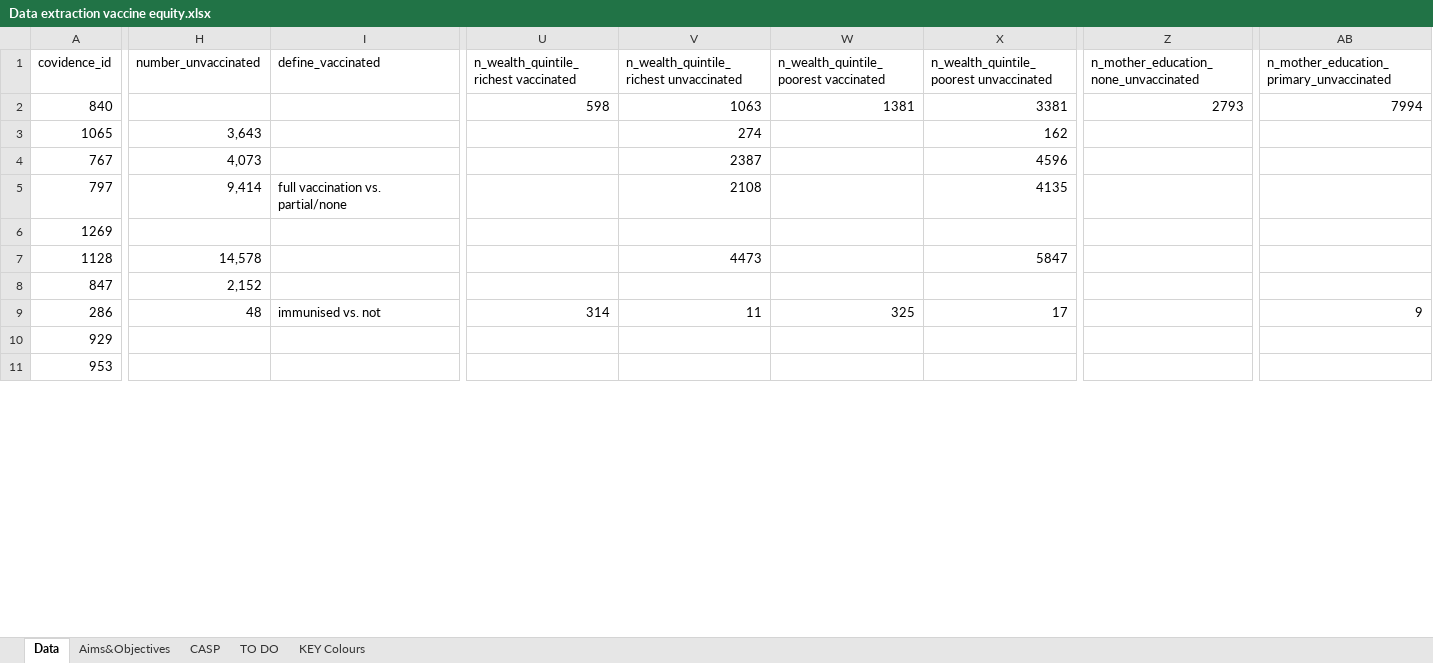
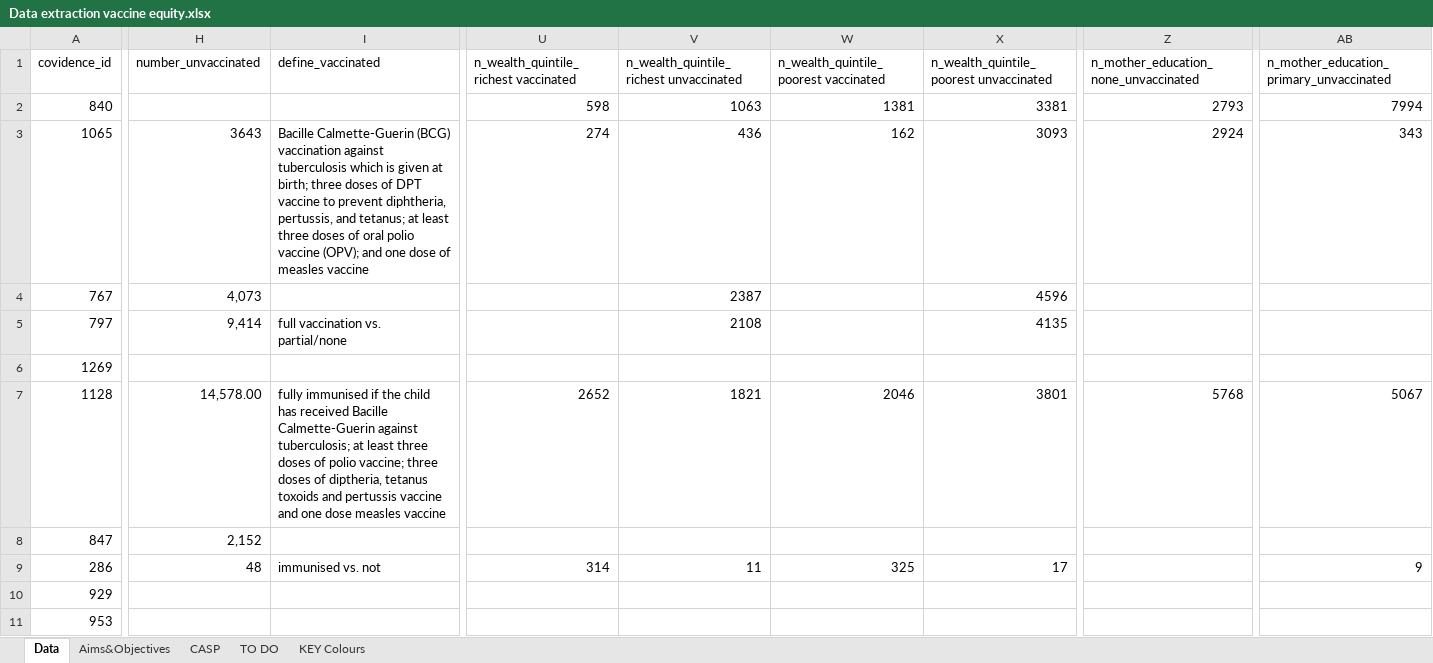
Before and after one commit to mrc-ide/vaccinequity_litreview, an Excel workbook: data/Data extraction vaccine equity.xlsx, sheet Data, drawn as a sheet; only a part is shown, gaps mark what is left out; values as stored, in another font and other column widths than the file's, no cell formats; charts and pictures and conditional formats not drawn; the diff covers the shown part only; the diff names each change by its address in the sheet, - before the commit and + after, or states it on an @@ line.

Commit message:
updating data and code inc QA

```diff
--- a/data/Data extraction vaccine equity.xlsx (sheet Data)
+++ b/data/Data extraction vaccine equity.xlsx (sheet Data)
-H3 (number_unvaccinated): 3,643
+H3 (number_unvaccinated): 3643
-I3 (define_vaccinated): (empty)
+I3 (define_vaccinated): Bacille Calmette-Guerin (BCG) vaccination against tuberculosis which is given at birth; three doses of DPT vaccine to prevent diphtheria, pertussis, and tetanus; at least three doses of oral polio vaccine (OPV); and one dose of measles vaccine
-U3: (empty)
+U3: 274
-V3: 274
+V3: 436
-W3: (empty)
+W3: 162
-X3: 162
+X3: 3093
-Z3: (empty)
+Z3: 2924
-AB3: (empty)
+AB3: 343
-H7 (number_unvaccinated): 14,578
+H7 (number_unvaccinated): 14,578.00
-I7 (define_vaccinated): (empty)
+I7 (define_vaccinated): fully immunised if the child has received Bacille Calmette-Guerin against tuberculosis; at least three doses of polio vaccine; three doses of diptheria, tetanus toxoids and pertussis vaccine and one dose measles vaccine
-U7: (empty)
+U7: 2652
-V7: 4473
+V7: 1821
-W7: (empty)
+W7: 2046
-X7: 5847
+X7: 3801
-Z7: (empty)
+Z7: 5768
-AB7: (empty)
+AB7: 5067
```
Also changed, not shown: 8 added rows, 1 removed row and 181 edited cells elsewhere in this sheet, sheet CASP, sheet TO DO, sheet Aims&Objectives, sheet KEY Colours, cell formats, formulas that keep their value, 5 other files.
